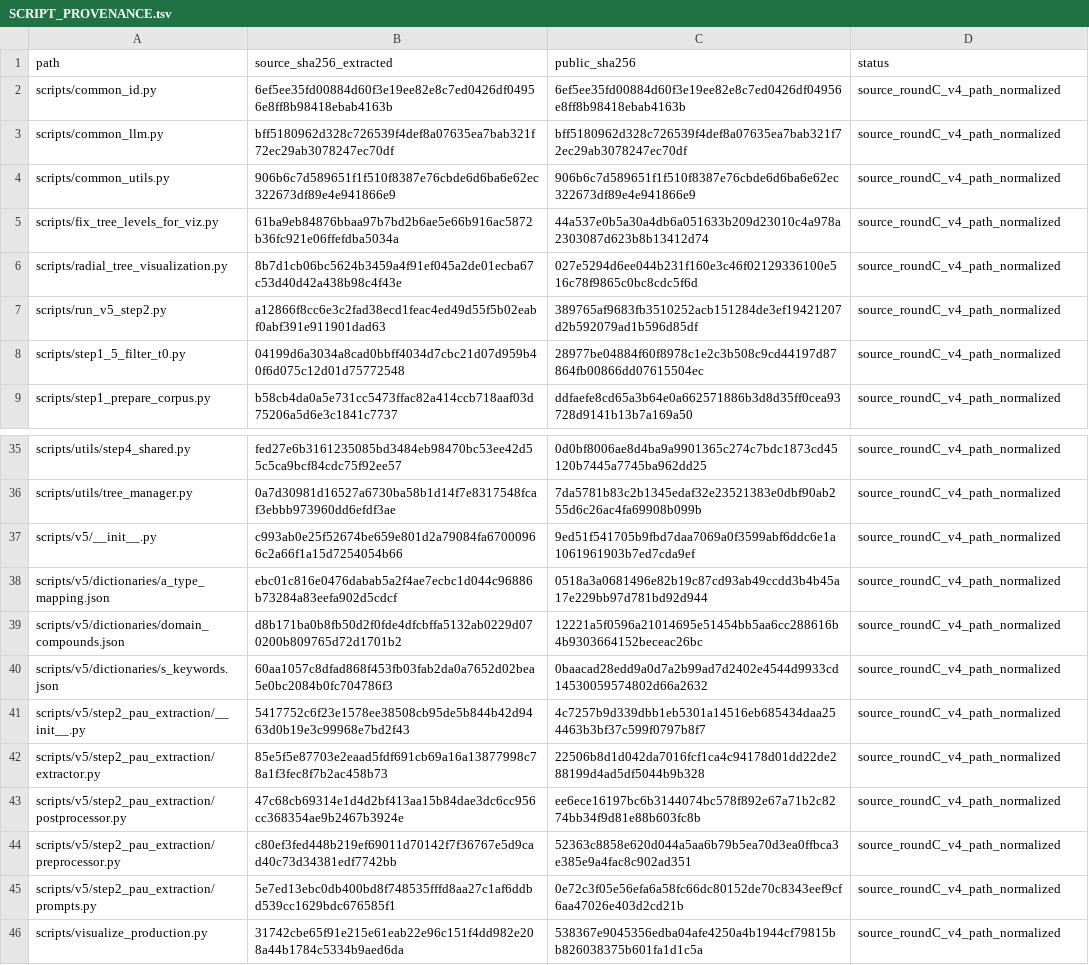
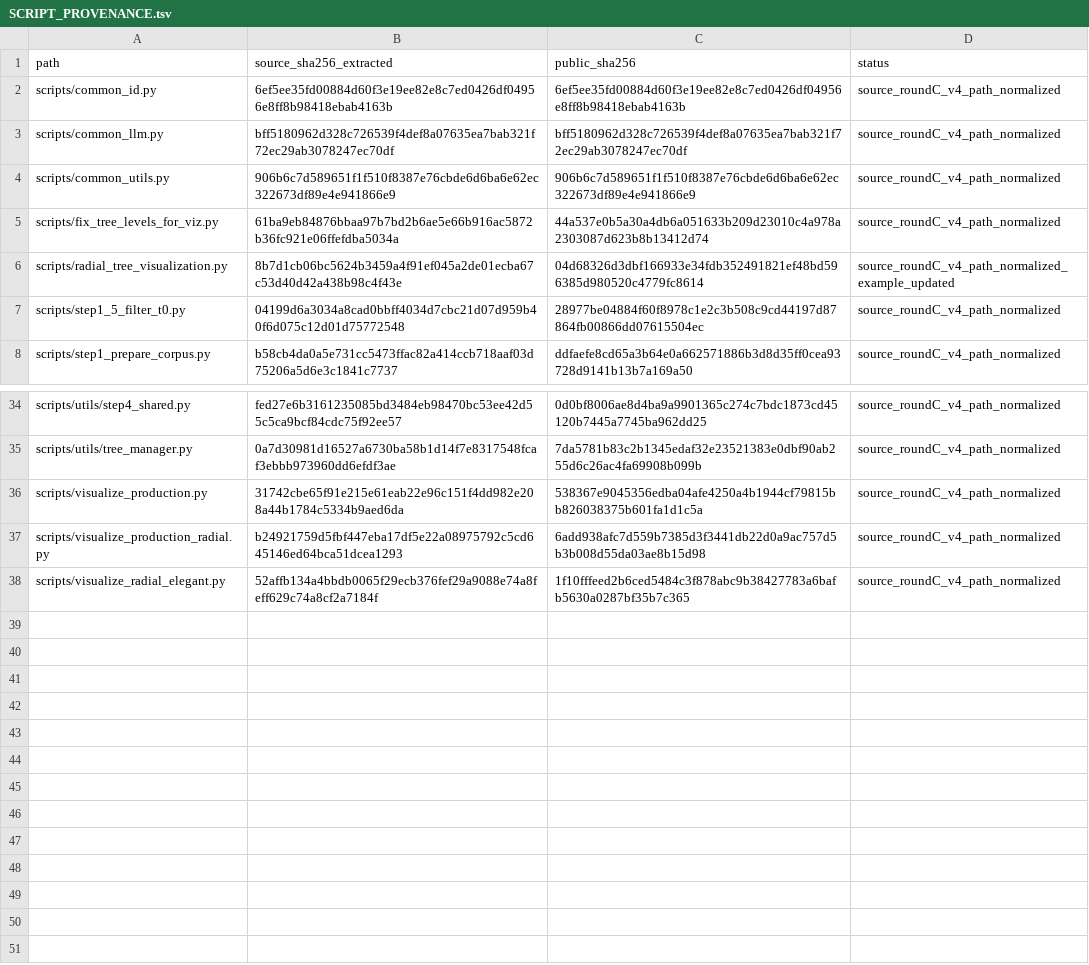
Before and after one commit to qin-chao-ren/PolicyTreeBuilder-replication, a TSV file: SCRIPT_PROVENANCE.tsv, drawn as a sheet; only a part is shown, gaps mark what is left out; the shorter side is filled out with more unchanged rows.

```diff
--- a/SCRIPT_PROVENANCE.tsv
+++ b/SCRIPT_PROVENANCE.tsv
@@ -5,4 +5,3 @@ scripts/common_utils.py	906b6c7d589651f1f510f8387e76cbde6d6ba6e62ec322673df89e4e
 scripts/fix_tree_levels_for_viz.py	61ba9eb84876bbaa97b7bd2b6ae5e66b916ac5872b36fc921e06ffefdba5034a	44a537e0b5a30a4db6a051633b209d23010c4a978a2303087d623b8b13412d74	source_roundC_v4_path_normalized
-scripts/radial_tree_visualization.py	8b7d1cb06bc5624b3459a4f91ef045a2de01ecba67c53d40d42a438b98c4f43e	027e5294d6ee044b231f160e3c46f02129336100e516c78f9865c0bc8cdc5f6d	source_roundC_v4_path_normalized
-scripts/run_v5_step2.py	a12866f8cc6e3c2fad38ecd1feac4ed49d55f5b02eabf0abf391e911901dad63	389765af9683fb3510252acb151284de3ef19421207d2b592079ad1b596d85df	source_roundC_v4_path_normalized
+scripts/radial_tree_visualization.py	8b7d1cb06bc5624b3459a4f91ef045a2de01ecba67c53d40d42a438b98c4f43e	04d68326d3dbf166933e34fdb352491821ef48bd596385d980520c4779fc8614	source_roundC_v4_path_normalized_example_updated
 scripts/step1_5_filter_t0.py	04199d6a3034a8cad0bbff4034d7cbc21d07d959b40f6d075c12d01d75772548	28977be04884f60f8978c1e2c3b508c9cd44197d87864fb00866dd07615504ec	source_roundC_v4_path_normalized
@@ -36,11 +35,2 @@ scripts/utils/step4_shared.py	fed27e6b3161235085bd3484eb98470bc53ee42d55c5ca9bcf
 scripts/utils/tree_manager.py	0a7d30981d16527a6730ba58b1d14f7e8317548fcaf3ebbb973960dd6efdf3ae	7da5781b83c2b1345edaf32e23521383e0dbf90ab255d6c26ac4fa69908b099b	source_roundC_v4_path_normalized
-scripts/v5/__init__.py	c993ab0e25f52674be659e801d2a79084fa67000966c2a66f1a15d7254054b66	9ed51f541705b9fbd7daa7069a0f3599abf6ddc6e1a1061961903b7ed7cda9ef	source_roundC_v4_path_normalized
-scripts/v5/dictionaries/a_type_mapping.json	ebc01c816e0476dabab5a2f4ae7ecbc1d044c96886b73284a83eefa902d5cdcf	0518a3a0681496e82b19c87cd93ab49ccdd3b4b45a17e229bb97d781bd92d944	source_roundC_v4_path_normalized
-scripts/v5/dictionaries/domain_compounds.json	d8b171ba0b8fb50d2f0fde4dfcbffa5132ab0229d070200b809765d72d1701b2	12221a5f0596a21014695e51454bb5aa6cc288616b4b9303664152beceac26bc	source_roundC_v4_path_normalized
-scripts/v5/dictionaries/s_keywords.json	60aa1057c8dfad868f453fb03fab2da0a7652d02bea5e0bc2084b0fc704786f3	0baacad28edd9a0d7a2b99ad7d2402e4544d9933cd14530059574802d66a2632	source_roundC_v4_path_normalized
-scripts/v5/step2_pau_extraction/__init__.py	5417752c6f23e1578ee38508cb95de5b844b42d9463d0b19e3c99968e7bd2f43	4c7257b9d339dbb1eb5301a14516eb685434daa254463b3bf37c599f0797b8f7	source_roundC_v4_path_normalized
-scripts/v5/step2_pau_extraction/extractor.py	85e5f5e87703e2eaad5fdf691cb69a16a13877998c78a1f3fec8f7b2ac458b73	22506b8d1d042da7016fcf1ca4c94178d01dd22de288199d4ad5df5044b9b328	source_roundC_v4_path_normalized
-scripts/v5/step2_pau_extraction/postprocessor.py	47c68cb69314e1d4d2bf413aa15b84dae3dc6cc956cc368354ae9b2467b3924e	ee6ece16197bc6b3144074bc578f892e67a71b2c8274bb34f9d81e88b603fc8b	source_roundC_v4_path_normalized
-scripts/v5/step2_pau_extraction/preprocessor.py	c80ef3fed448b219ef69011d70142f7f36767e5d9cad40c73d34381edf7742bb	52363c8858e620d044a5aa6b79b5ea70d3ea0ffbca3e385e9a4fac8c902ad351	source_roundC_v4_path_normalized
-scripts/v5/step2_pau_extraction/prompts.py	5e7ed13ebc0db400bd8f748535fffd8aa27c1af6ddbd539cc1629bdc676585f1	0e72c3f05e56efa6a58fc66dc80152de70c8343eef9cf6aa47026e403d2cd21b	source_roundC_v4_path_normalized
 scripts/visualize_production.py	31742cbe65f91e215e61eab22e96c151f4dd982e208a44b1784c5334b9aed6da	538367e9045356edba04afe4250a4b1944cf79815bb826038375b601fa1d1c5a	source_roundC_v4_path_normalized
```
Also changed, not shown: FILE_INDEX.tsv, 30 other files.
